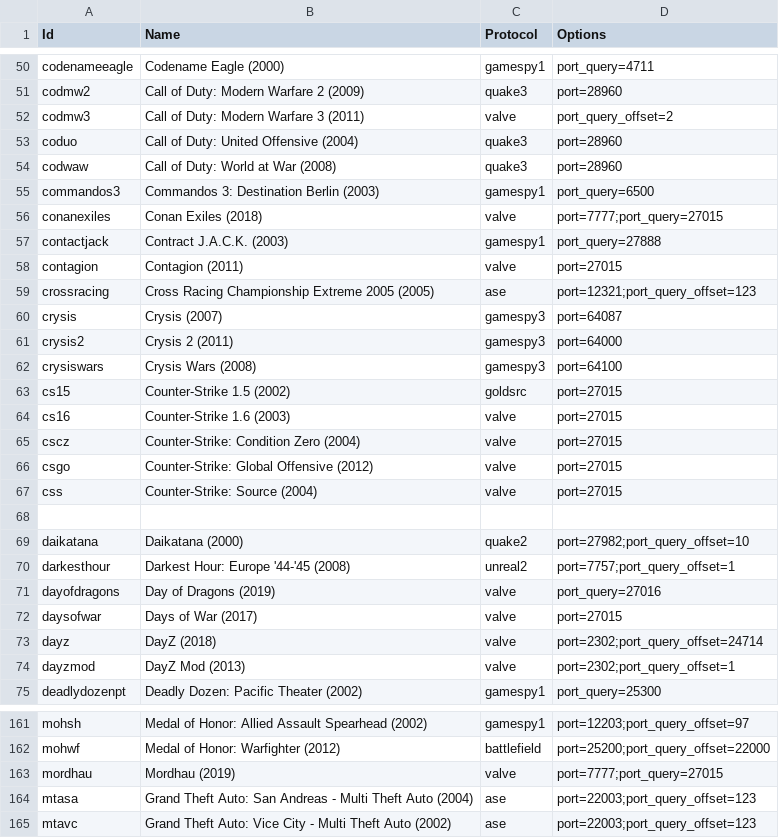
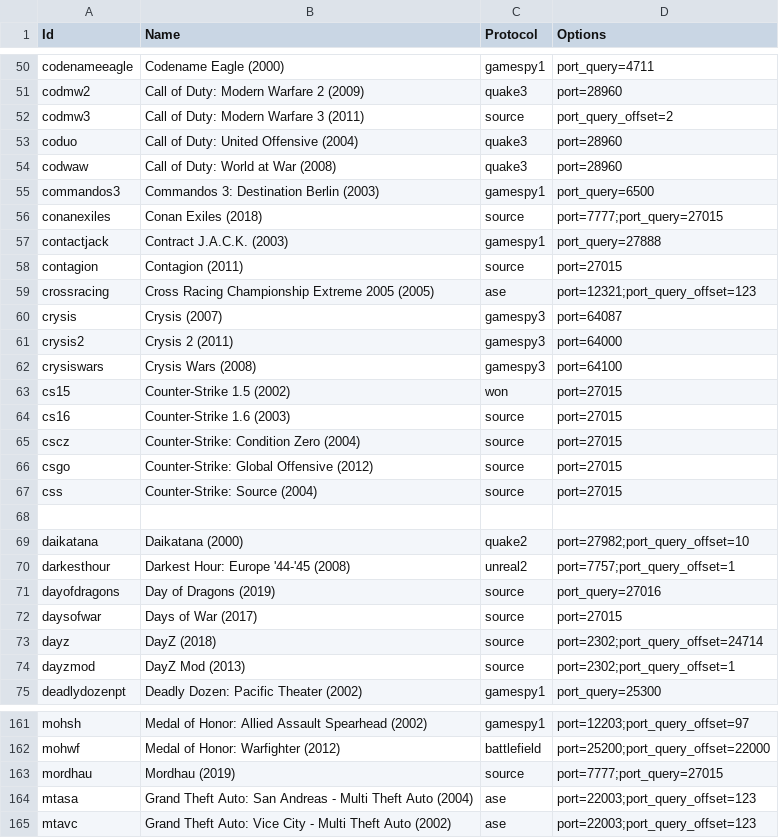
Before and after one commit to DiscordGSM/GameServerMonitor, a CSV file: discordgsm/games.csv, drawn as a sheet; only a part is shown, gaps mark what is left out; the diff covers the shown part only.

Commit message:
Update protocols

```diff
--- a/discordgsm/games.csv
+++ b/discordgsm/games.csv
@@ -51,3 +51,3 @@ codenameeagle,Codename Eagle (2000),gamespy1,port_query=4711
 codmw2,Call of Duty: Modern Warfare 2 (2009),quake3,port=28960
-codmw3,Call of Duty: Modern Warfare 3 (2011),valve,port_query_offset=2
+codmw3,Call of Duty: Modern Warfare 3 (2011),source,port_query_offset=2
 coduo,Call of Duty: United Offensive (2004),quake3,port=28960
@@ -55,5 +55,5 @@ codwaw,Call of Duty: World at War (2008),quake3,port=28960
 commandos3,Commandos 3: Destination Berlin (2003),gamespy1,port_query=6500
-conanexiles,Conan Exiles (2018),valve,port=7777;port_query=27015
+conanexiles,Conan Exiles (2018),source,port=7777;port_query=27015
 contactjack,Contract J.A.C.K. (2003),gamespy1,port_query=27888
-contagion,Contagion (2011),valve,port=27015
+contagion,Contagion (2011),source,port=27015
 crossracing,Cross Racing Championship Extreme 2005 (2005),ase,port=12321;port_query_offset=123
@@ -62,7 +62,7 @@ crysis2,Crysis 2 (2011),gamespy3,port=64000
 crysiswars,Crysis Wars (2008),gamespy3,port=64100
-cs15,Counter-Strike 1.5 (2002),goldsrc,port=27015
-cs16,Counter-Strike 1.6 (2003),valve,port=27015
-cscz,Counter-Strike: Condition Zero (2004),valve,port=27015
-csgo,Counter-Strike: Global Offensive (2012),valve,port=27015
-css,Counter-Strike: Source (2004),valve,port=27015
+cs15,Counter-Strike 1.5 (2002),won,port=27015
+cs16,Counter-Strike 1.6 (2003),source,port=27015
+cscz,Counter-Strike: Condition Zero (2004),source,port=27015
+csgo,Counter-Strike: Global Offensive (2012),source,port=27015
+css,Counter-Strike: Source (2004),source,port=27015
 
@@ -70,6 +70,6 @@ daikatana,Daikatana (2000),quake2,port=27982;port_query_offset=10
 darkesthour,Darkest Hour: Europe '44-'45 (2008),unreal2,port=7757;port_query_offset=1
-dayofdragons,Day of Dragons (2019),valve,port_query=27016
-daysofwar,Days of War (2017),valve,port=27015
-dayz,DayZ (2018),valve,port=2302;port_query_offset=24714
-dayzmod,DayZ Mod (2013),valve,port=2302;port_query_offset=1
+dayofdragons,Day of Dragons (2019),source,port_query=27016
+daysofwar,Days of War (2017),source,port=27015
+dayz,DayZ (2018),source,port=2302;port_query_offset=24714
+dayzmod,DayZ Mod (2013),source,port=2302;port_query_offset=1
 deadlydozenpt,Deadly Dozen: Pacific Theater (2002),gamespy1,port_query=25300
@@ -162,3 +162,3 @@ mohsh,Medal of Honor: Allied Assault Spearhead (2002),gamespy1,port=12203;port_q
 mohwf,Medal of Honor: Warfighter (2012),battlefield,port=25200;port_query_offset=22000
-mordhau,Mordhau (2019),valve,port=7777;port_query=27015
+mordhau,Mordhau (2019),source,port=7777;port_query=27015
 mtasa,Grand Theft Auto: San Andreas - Multi Theft Auto (2004),ase,port=22003;port_query_offset=123
```
Also changed, not shown: 82 edited cells elsewhere in this file, 2 other files.
